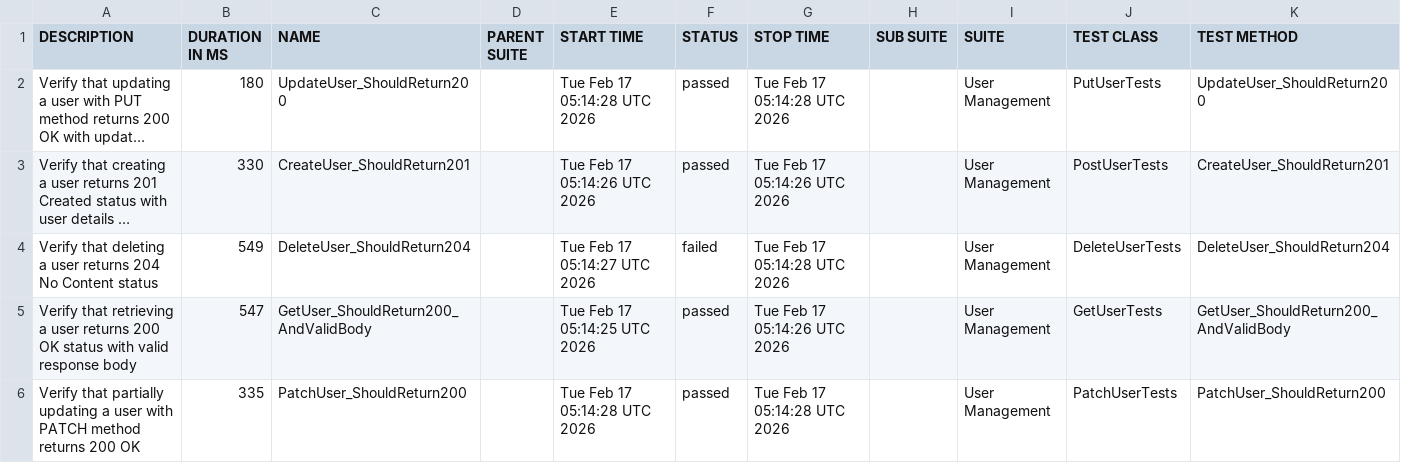
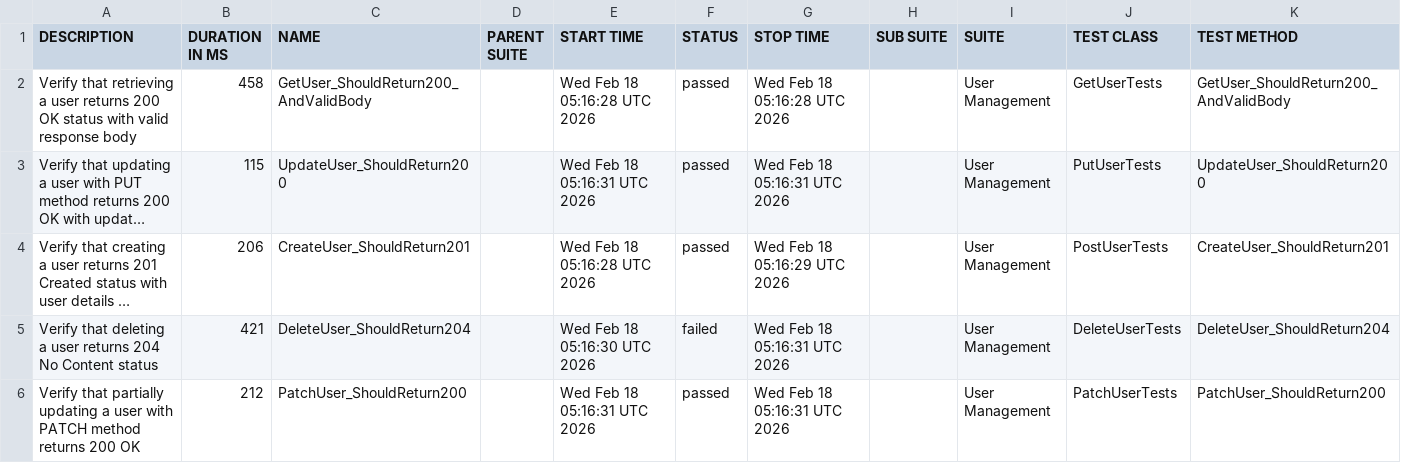
Before and after one commit to ITTVaidantGarg/Reqres-Api-GithubAction2, a CSV file: automated/data/suites.csv, drawn as a sheet; long unchanged cells end in …; removed rows and columns are numbered as before the commit, all else as after; the diff names each change by its address in the sheet, - before the commit and + after, or states it on an @@ line.

```diff
--- a/automated/data/suites.csv
+++ b/automated/data/suites.csv
+row 2: Verify that retrieving a user returns 200 OK status with valid response body | 458 | GetUser_ShouldReturn200_AndValidBody |  | Wed Feb 18 05:16:28 UTC 2026 | passed | Wed Feb 18 05:16:28 UTC 2026 |  | User Management | GetUserTests | GetUser_ShouldReturn200_AndValidBody
-B3 (DURATION IN MS): 180
+B3 (DURATION IN MS): 115
-E3 (START TIME): Tue Feb 17 05:14:28 UTC 2026
+E3 (START TIME): Wed Feb 18 05:16:31 UTC 2026
-G3 (STOP TIME): Tue Feb 17 05:14:28 UTC 2026
+G3 (STOP TIME): Wed Feb 18 05:16:31 UTC 2026
-B4 (DURATION IN MS): 330
+B4 (DURATION IN MS): 206
-E4 (START TIME): Tue Feb 17 05:14:26 UTC 2026
+E4 (START TIME): Wed Feb 18 05:16:28 UTC 2026
-G4 (STOP TIME): Tue Feb 17 05:14:26 UTC 2026
+G4 (STOP TIME): Wed Feb 18 05:16:29 UTC 2026
-B5 (DURATION IN MS): 549
+B5 (DURATION IN MS): 421
-E5 (START TIME): Tue Feb 17 05:14:27 UTC 2026
+E5 (START TIME): Wed Feb 18 05:16:30 UTC 2026
-G5 (STOP TIME): Tue Feb 17 05:14:28 UTC 2026
+G5 (STOP TIME): Wed Feb 18 05:16:31 UTC 2026
-row 5: Verify that retrieving a user returns 200 OK status with valid response body | 547 | GetUser_ShouldReturn200_AndValidBody |  | Tue Feb 17 05:14:25 UTC 2026 | passed | Tue Feb 17 05:14:26 UTC 2026 |  | User Management | GetUserTests | GetUser_ShouldReturn200_AndValidBody
-B6 (DURATION IN MS): 335
+B6 (DURATION IN MS): 212
-E6 (START TIME): Tue Feb 17 05:14:28 UTC 2026
+E6 (START TIME): Wed Feb 18 05:16:31 UTC 2026
-G6 (STOP TIME): Tue Feb 17 05:14:28 UTC 2026
+G6 (STOP TIME): Wed Feb 18 05:16:31 UTC 2026
```
Also changed, not shown: automated/data/behaviors.csv, 27 other files.
